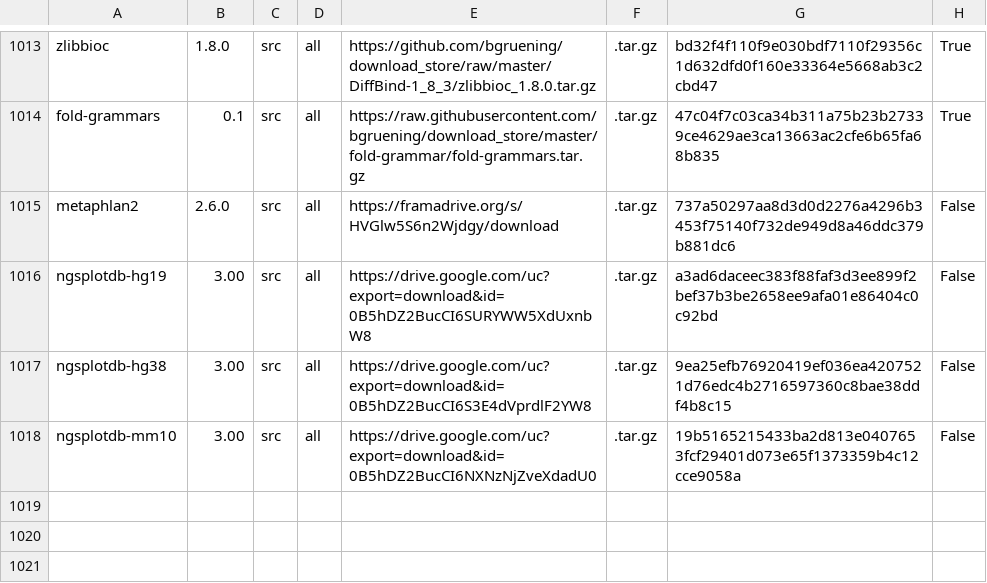
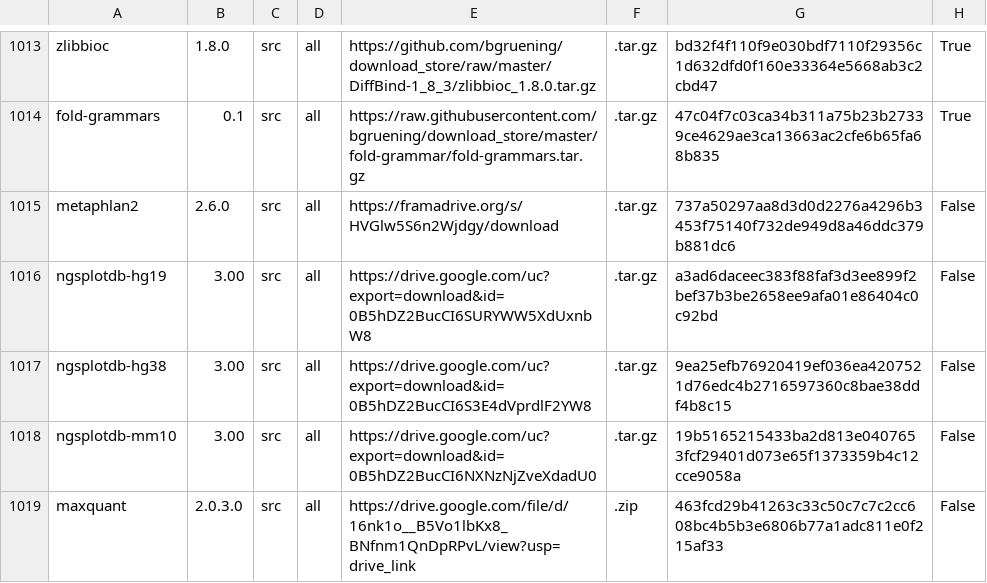
Before and after one commit to galaxyproject/cargo-port, a TSV file: urls.tsv, drawn as a sheet; only a part is shown, gaps mark what is left out.

Commit message:
add maxquant 2.0.3.0
for https://github.com/bioconda/bioconda-recipes/pull/41221

```diff
--- a/urls.tsv
+++ b/urls.tsv
@@ -1018 +1018,2 @@ ngsplotdb-hg38	3.00	src	all	https://drive.google.com/uc?export=download&id=0B5hD
 ngsplotdb-mm10	3.00	src	all	https://drive.google.com/uc?export=download&id=0B5hDZ2BucCI6NXNzNjZveXdadU0	.tar.gz	19b5165215433ba2d813e0407653fcf29401d073e65f1373359b4c12cce9058a	False
+maxquant	2.0.3.0	src	all	https://drive.google.com/file/d/16nk1o__B5Vo1lbKx8_BNfnm1QnDpRPvL/view?usp=drive_link	.zip	463fcd29b41263c33c50c7c7c2cc608bc4b5b3e6806b77a1adc811e0f215af33	False
```
